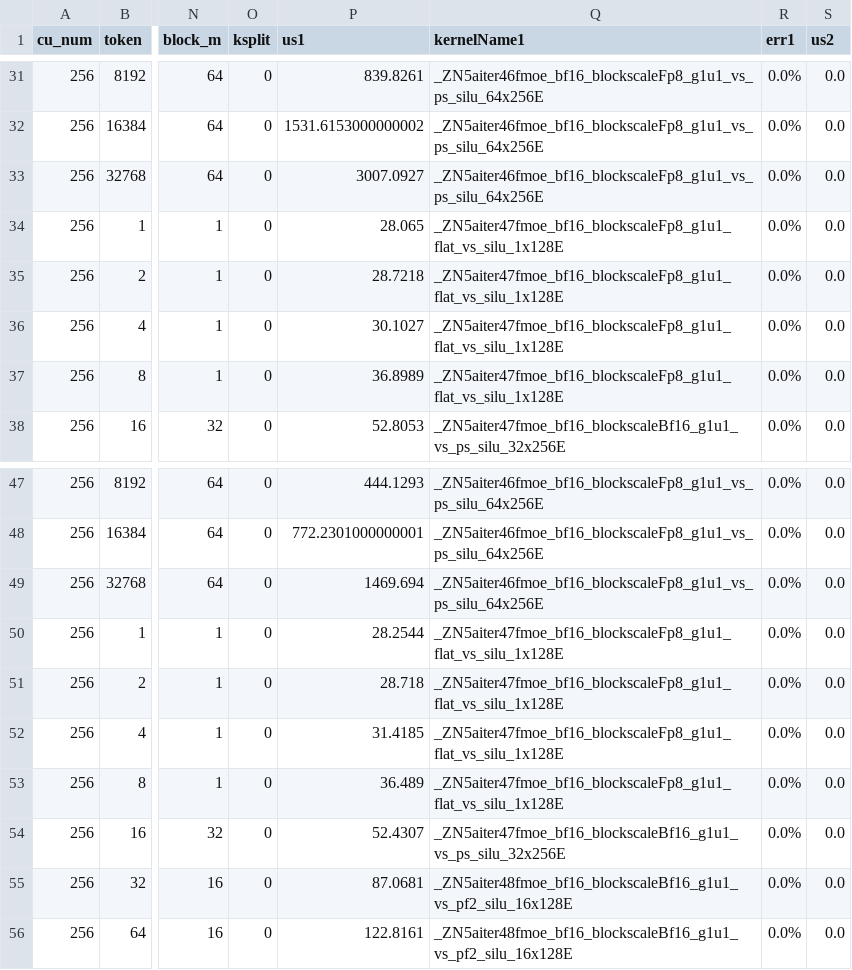
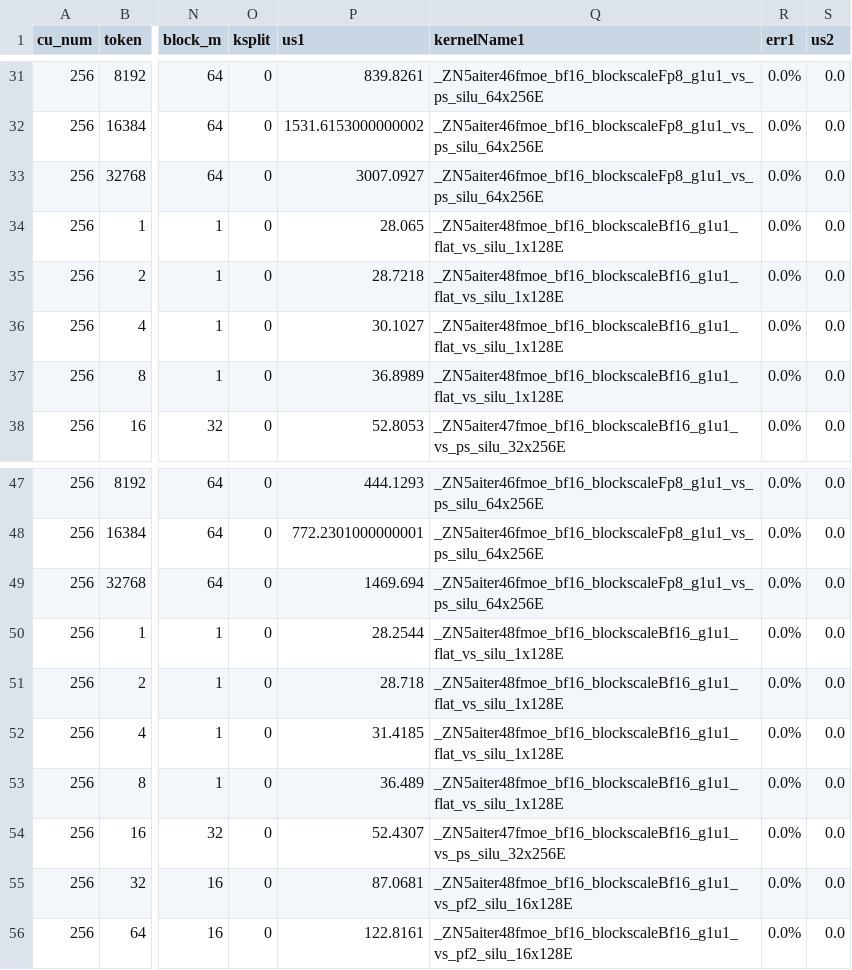
Before and after one commit to jin-amd/aiter, a CSV file: aiter/configs/model_configs/qwen3next_80b_fp8_tuned_fmoe.csv, drawn as a sheet; only a part is shown, gaps mark what is left out; the diff covers the shown part only; the diff names each change by its address in the sheet, - before the commit and + after, or states it on an @@ line.

Commit message:
Remane flat kernels to reflect they take bf16 in the input

```diff
--- a/aiter/configs/model_configs/qwen3next_80b_fp8_tuned_fmoe.csv
+++ b/aiter/configs/model_configs/qwen3next_80b_fp8_tuned_fmoe.csv
-Q34:Q37 (kernelName1): _ZN5aiter47fmoe_bf16_blockscaleFp8_g1u1_flat_vs_silu_1x128E
+Q34:Q37 (kernelName1): _ZN5aiter48fmoe_bf16_blockscaleBf16_g1u1_flat_vs_silu_1x128E
-Q50:Q53 (kernelName1): _ZN5aiter47fmoe_bf16_blockscaleFp8_g1u1_flat_vs_silu_1x128E
+Q50:Q53 (kernelName1): _ZN5aiter48fmoe_bf16_blockscaleBf16_g1u1_flat_vs_silu_1x128E
```
Also changed, not shown: 40 edited cells elsewhere in this file, hsa/gfx950/fmoe/gelu/fmoe_bf16_blockscaleBf16_g1u1_gelu.csv, hsa/gfx950/fmoe/silu/fmoe_bf16_blockscaleBf16_g1u1_silu.csv, 8 other files.
